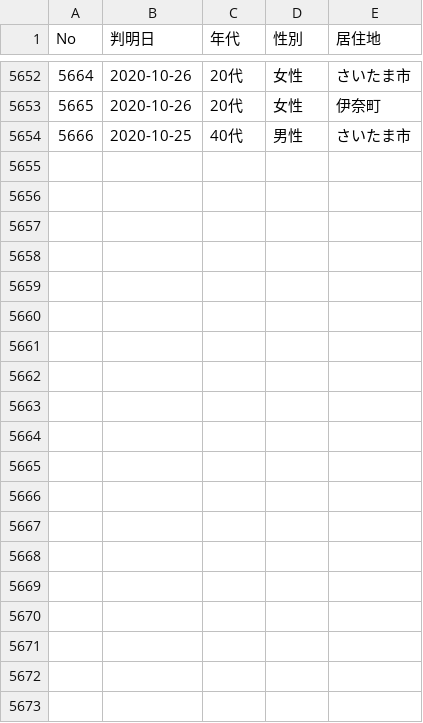
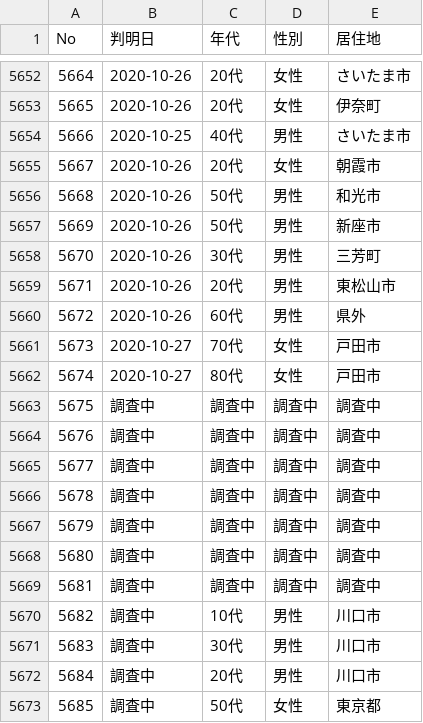
Before and after one commit to CalicoKater/covid-19, a CSV file: work/11_saitama3.csv, drawn as a sheet; only a part is shown, gaps mark what is left out; the diff covers the shown part only.

```diff
--- a/work/11_saitama3.csv
+++ b/work/11_saitama3.csv
@@ -5654 +5654,20 @@ No,判明日,年代,性別,居住地
 5666,2020-10-25,40代,男性,さいたま市
+5667,2020-10-26,20代,女性,朝霞市
+5668,2020-10-26,50代,男性,和光市
+5669,2020-10-26,50代,男性,新座市
+5670,2020-10-26,30代,男性,三芳町
+5671,2020-10-26,20代,男性,東松山市
+5672,2020-10-26,60代,男性,県外
+5673,2020-10-27,70代,女性,戸田市
+5674,2020-10-27,80代,女性,戸田市
+5675,調査中,調査中,調査中,調査中
+5676,調査中,調査中,調査中,調査中
+5677,調査中,調査中,調査中,調査中
+5678,調査中,調査中,調査中,調査中
+5679,調査中,調査中,調査中,調査中
+5680,調査中,調査中,調査中,調査中
+5681,調査中,調査中,調査中,調査中
+5682,調査中,10代,男性,川口市
+5683,調査中,30代,男性,川口市
+5684,調査中,20代,男性,川口市
+5685,調査中,50代,女性,東京都
```
Also changed, not shown: 17 added rows and 2 edited cells elsewhere in this file, work/11_saitama.csv, 2 other files.
